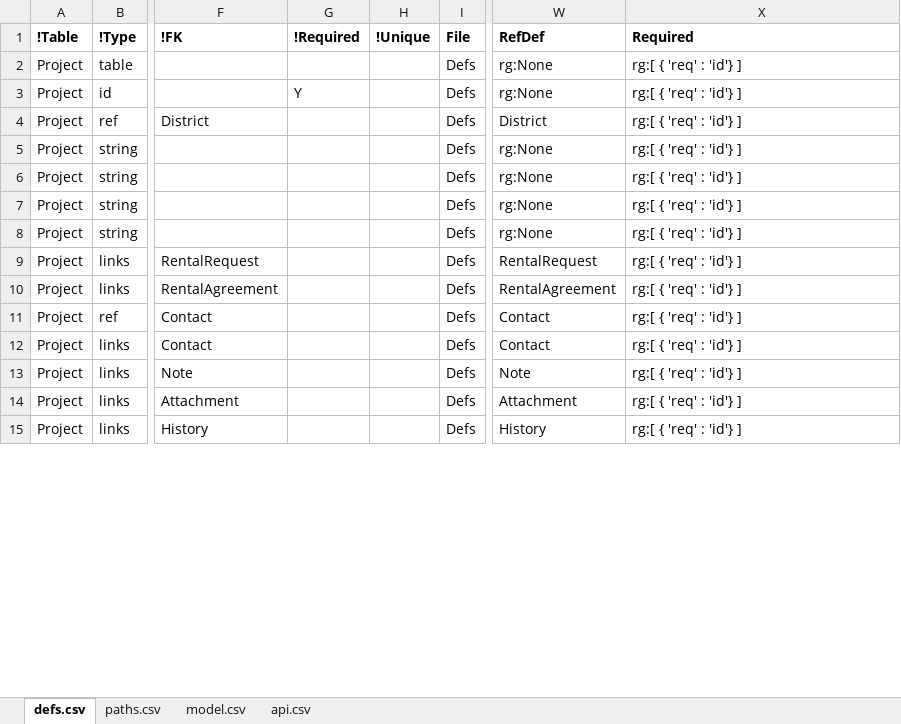
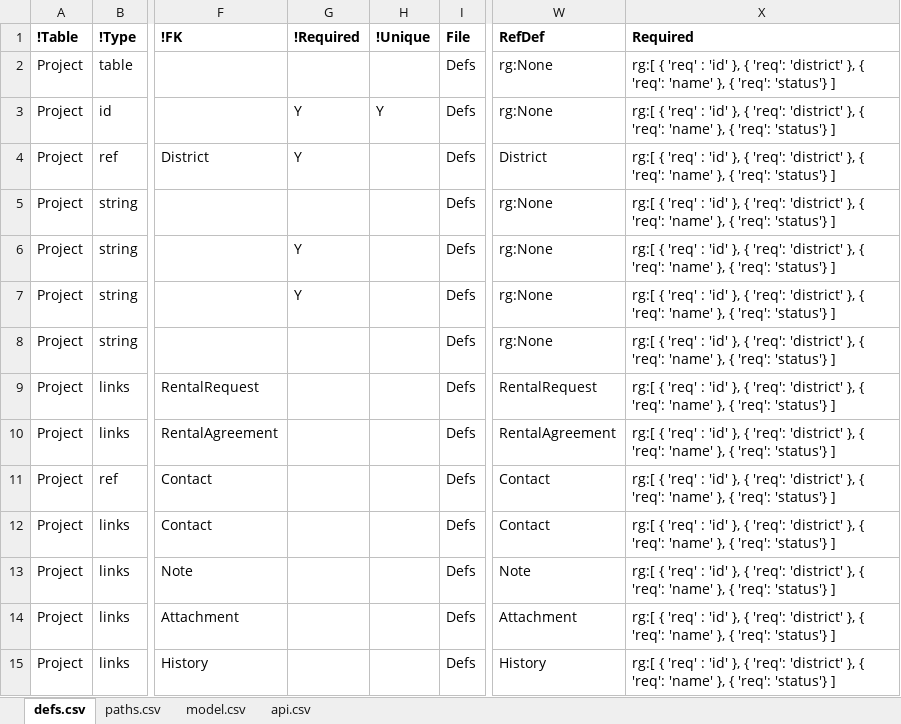
Before and after one commit to bcgov/hets, an Excel workbook: APISpec/in/HETSSwagger.xlsm, sheet defs.csv, drawn as a sheet; only a part is shown, gaps mark what is left out; values as stored, in another font and other column widths than the file's, no borders; table styles not drawn; the diff covers the shown part only; the diff names each change by its address in the sheet, - before the commit and + after, or states it on an @@ line.

```diff
--- a/APISpec/in/HETSSwagger.xlsm (sheet defs.csv)
+++ b/APISpec/in/HETSSwagger.xlsm (sheet defs.csv)
-X2:X15: …'req' : 'id'} ]
+X2:X15: …'req' : 'id' }, { 'req': 'district' }, { 'req': 'name' }, { 'req': 'status'} ]
-H3: (empty)
+H3: Y
-G4: (empty)
+G4: Y
-G6:G7: (empty)
+G6:G7: Y
```
Also changed, not shown: 2 added rows and 331 edited cells elsewhere in this sheet, formulas that keep their value, 5 other files.
